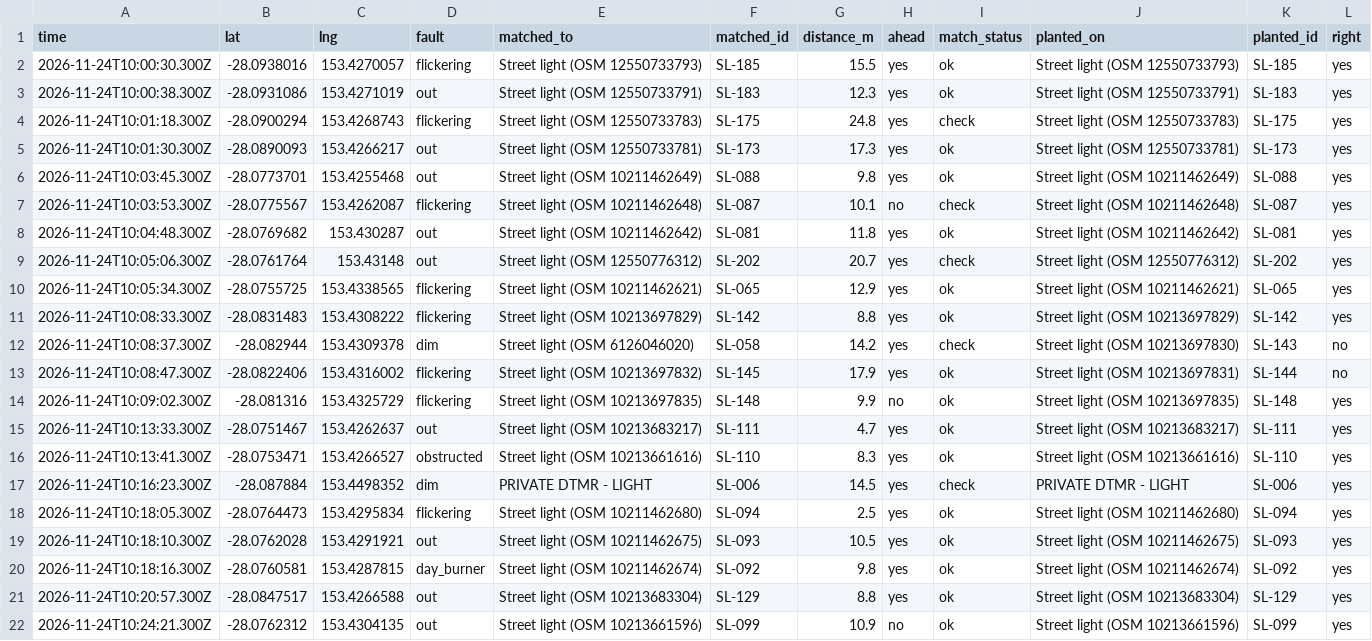
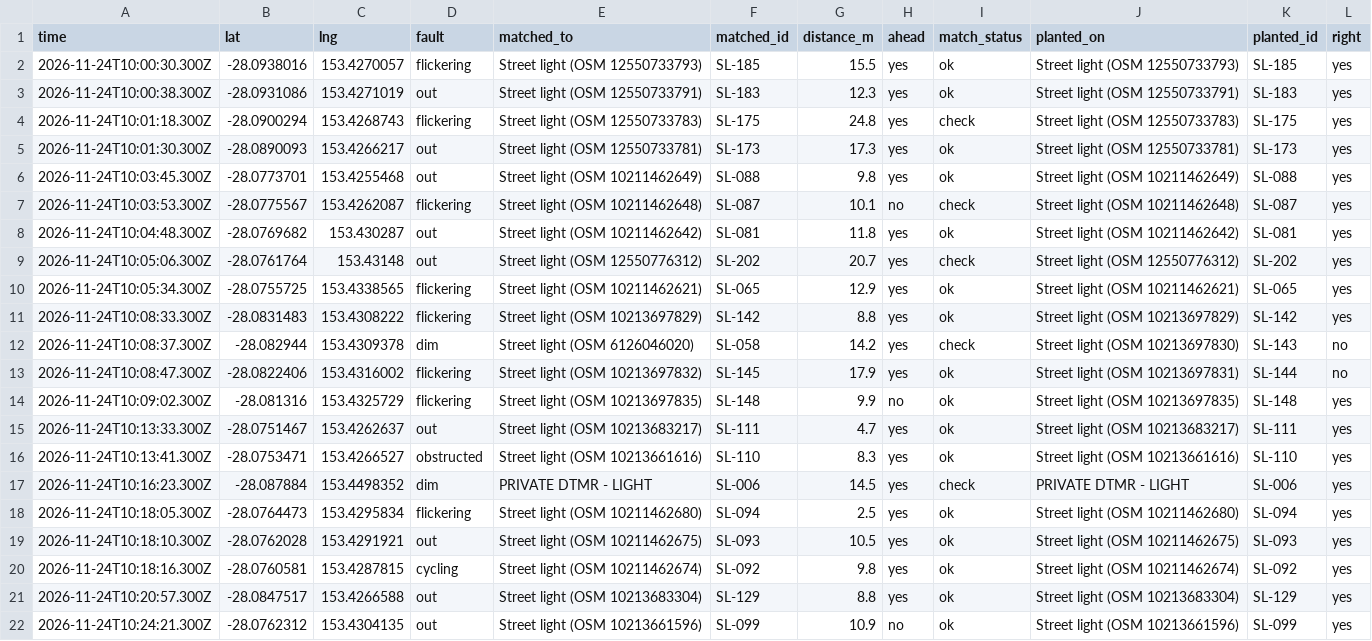
Before and after one commit to cjmuldoon/plotlay-inspection-points, a CSV file: data/patrol_taps.csv, drawn as a sheet.

```diff
--- a/data/patrol_taps.csv
+++ b/data/patrol_taps.csv
@@ -19,3 +19,3 @@ time,lat,lng,fault,matched_to,matched_id,distance_m,ahead,match_status,planted_o
 2026-11-24T10:18:10.300Z,-28.0762028,153.4291921,out,Street light (OSM 10211462675),SL-093,10.5,yes,ok,Street light (OSM 10211462675),SL-093,yes
-2026-11-24T10:18:16.300Z,-28.0760581,153.4287815,day_burner,Street light (OSM 10211462674),SL-092,9.8,yes,ok,Street light (OSM 10211462674),SL-092,yes
+2026-11-24T10:18:16.300Z,-28.0760581,153.4287815,cycling,Street light (OSM 10211462674),SL-092,9.8,yes,ok,Street light (OSM 10211462674),SL-092,yes
 2026-11-24T10:20:57.300Z,-28.0847517,153.4266588,out,Street light (OSM 10213683304),SL-129,8.8,yes,ok,Street light (OSM 10213683304),SL-129,yes
```
Also changed, not shown: data/lights.csv, data/repairs.csv, 4 other files.
